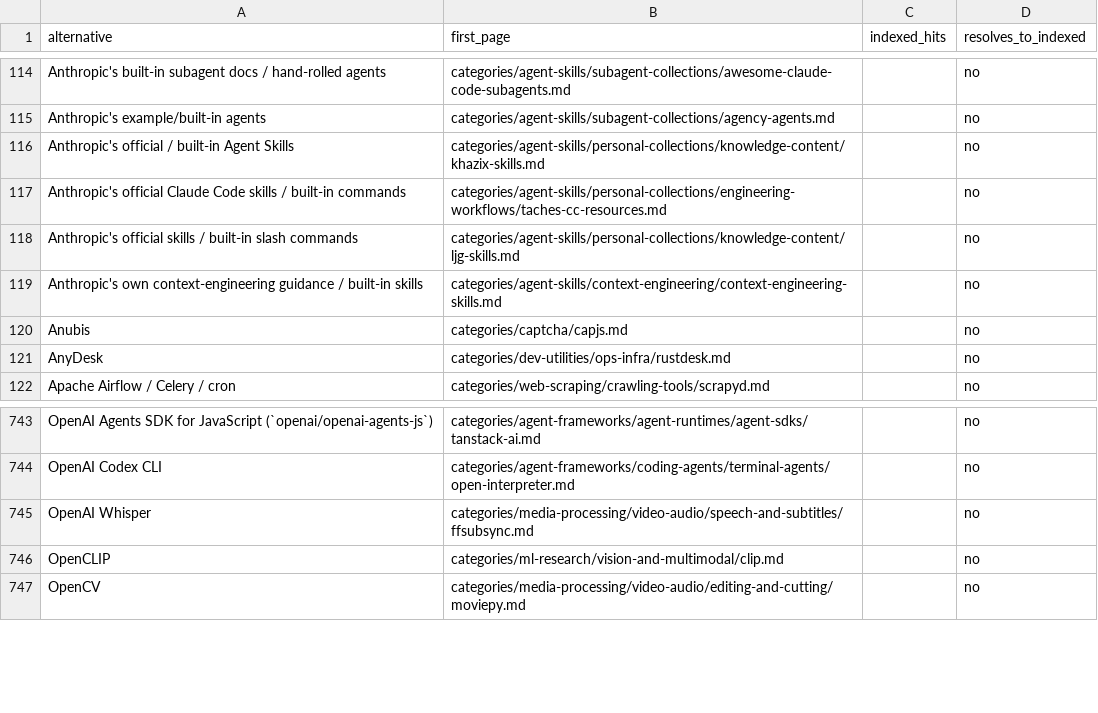
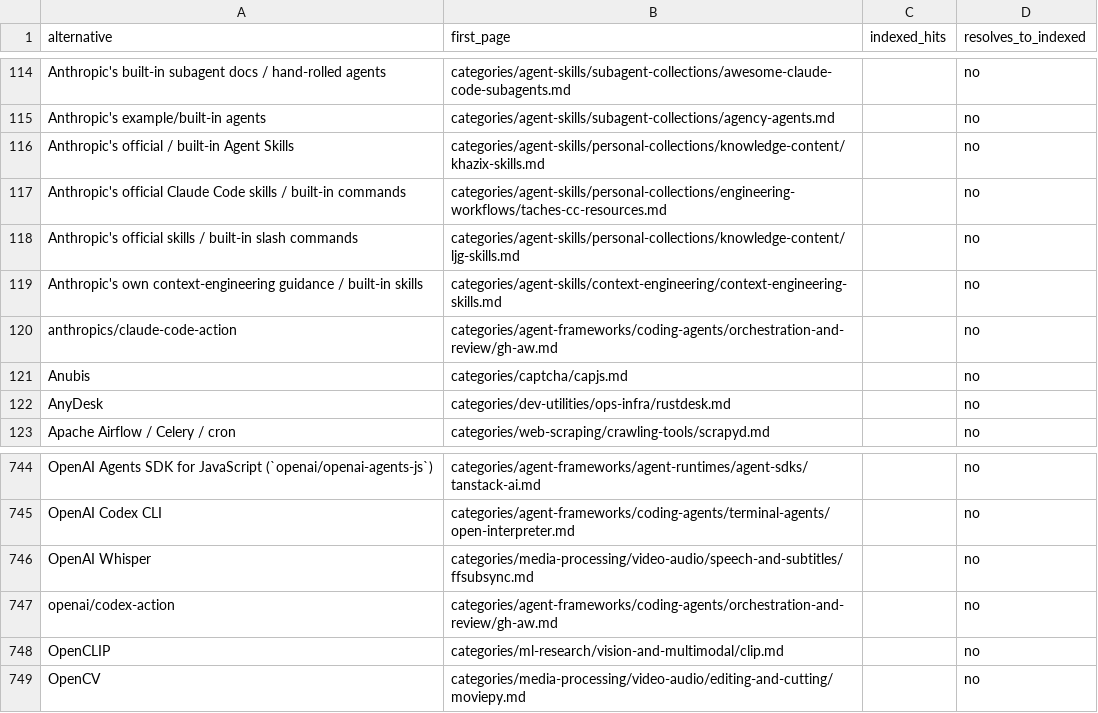
Before and after one commit to ZhenningLang/GitHub-Michelin, a CSV file: reports/unindexed-project-mentions.csv, drawn as a sheet; only a part is shown, gaps mark what is left out; the diff names each change by its address in the sheet, - before the commit and + after, or states it on an @@ line.

```diff
--- a/reports/unindexed-project-mentions.csv
+++ b/reports/unindexed-project-mentions.csv
+row 120: anthropics/claude-code-action | categories/agent-frameworks/coding-agents/orchestration-and-review/gh-aw.md |  | no
+row 747: openai/codex-action | categories/agent-frameworks/coding-agents/orchestration-and-review/gh-aw.md |  | no
```
Also changed, not shown: reports/repo-page-index.csv, 13 other files.
